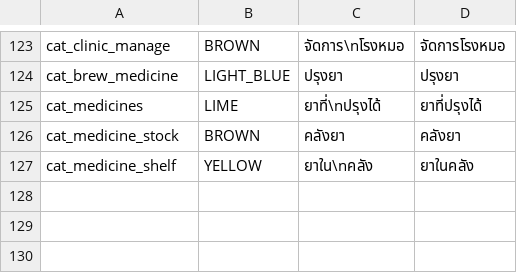
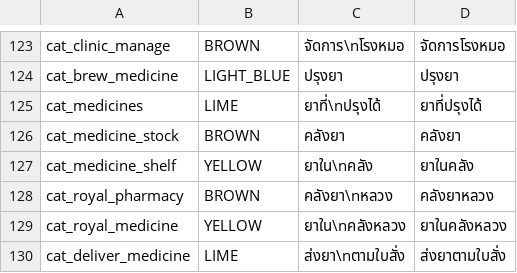
Before and after one commit to plussgpt3-beep/IconResourcePack, a TSV file: tools/categories.tsv, drawn as a sheet; only a part is shown, gaps mark what is left out.

```diff
--- a/tools/categories.tsv
+++ b/tools/categories.tsv
@@ -127 +127,4 @@ cat_medicine_stock	BROWN	คลังยา	คลังยา
 cat_medicine_shelf	YELLOW	ยาใน\nคลัง	ยาในคลัง
+cat_royal_pharmacy	BROWN	คลังยา\nหลวง	คลังยาหลวง
+cat_royal_medicine	YELLOW	ยาใน\nคลังหลวง	ยาในคลังหลวง
+cat_deliver_medicine	LIME	ส่งยา\nตามใบสั่ง	ส่งยาตามใบสั่ง
```
Also changed, not shown: 54 other files.
